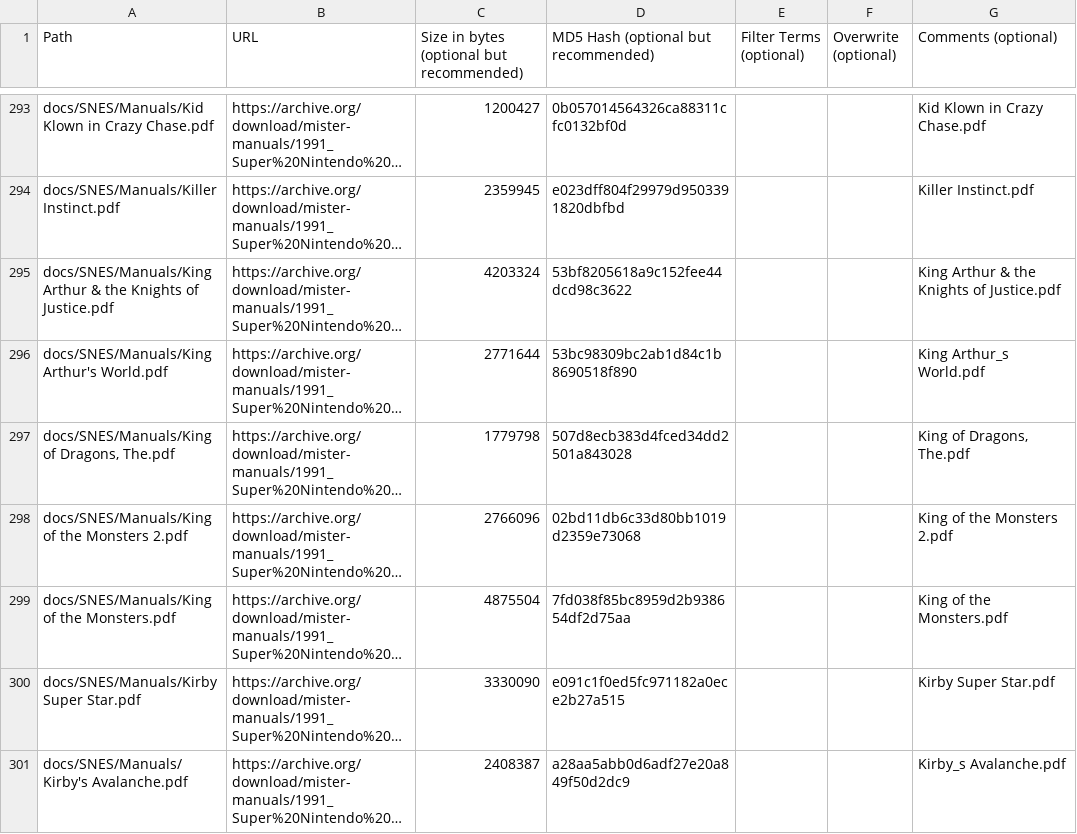
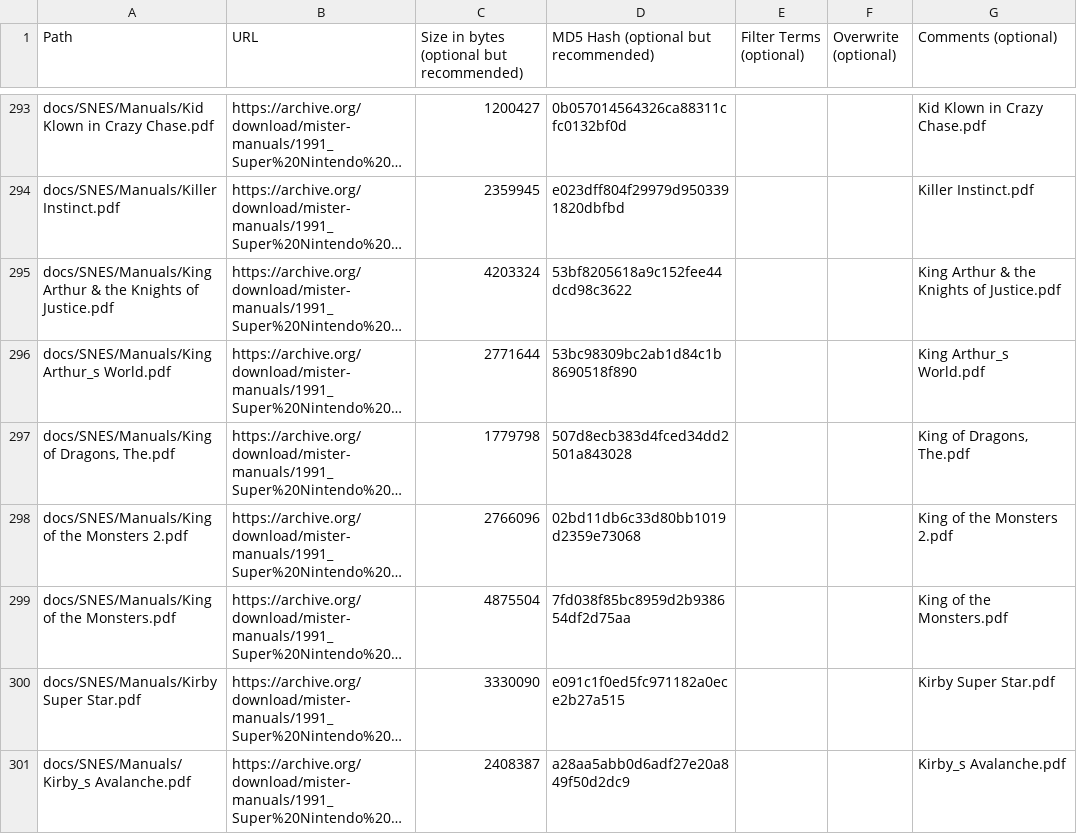
Before and after one commit to ajgowans/manualsdb-snes, a CSV file: external_files.csv, drawn as a sheet; only a part is shown, gaps mark what is left out; long unchanged cells end in …; the diff covers the shown part only; the diff names each change by its address in the sheet, - before the commit and + after, or states it on an @@ line.

```diff
--- a/external_files.csv
+++ b/external_files.csv
-A296 (Path): docs/SNES/Manuals/King Arthur's World.pdf
+A296 (Path): docs/SNES/Manuals/King Arthur_s World.pdf
-A301 (Path): docs/SNES/Manuals/Kirby's Avalanche.pdf
+A301 (Path): docs/SNES/Manuals/Kirby_s Avalanche.pdf
```
Also changed, not shown: 88 edited cells elsewhere in this file.
